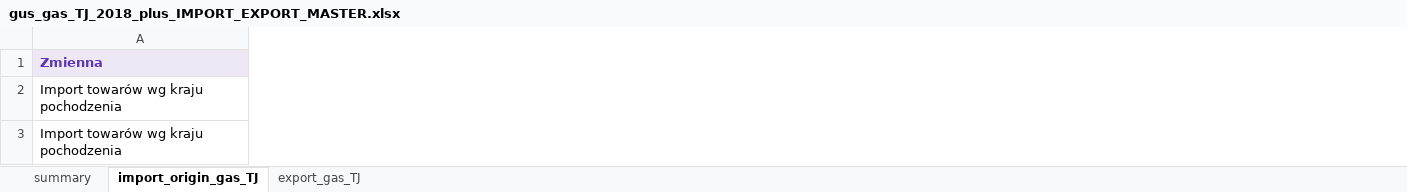
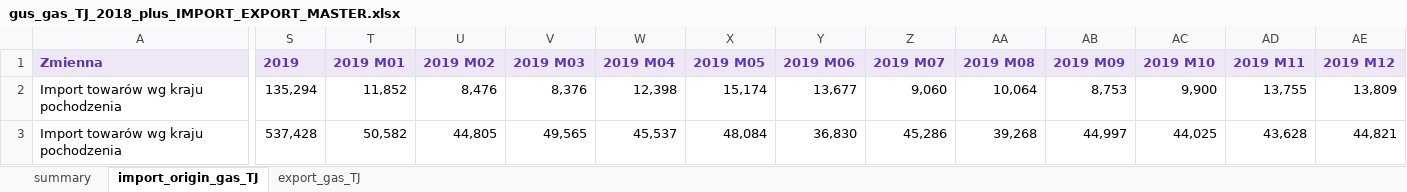
Before and after one commit to ForumEnergiiPL/GUS, an Excel workbook: gus_dbw_trade/gus_gas_TJ_2018_plus_IMPORT_EXPORT_MASTER.xlsx, sheet import_origin_gas_TJ, drawn as a sheet; only a part is shown, gaps mark what is left out; values as stored, in another font and other column widths than the file's, no borders; the diff names each change by its address in the sheet, - before the commit and + after, or states it on an @@ line.

```diff
--- a/gus_dbw_trade/gus_gas_TJ_2018_plus_IMPORT_EXPORT_MASTER.xlsx (sheet import_origin_gas_TJ)
+++ b/gus_dbw_trade/gus_gas_TJ_2018_plus_IMPORT_EXPORT_MASTER.xlsx (sheet import_origin_gas_TJ)
+column S (2019), rows 2-3: 135,294 | 537,428
+column T (2019 M01), rows 2-3: 11,852 | 50,582
+column U (2019 M02), rows 2-3: 8,476 | 44,805
+column V (2019 M03), rows 2-3: 8,376 | 49,565
+column W (2019 M04), rows 2-3: 12,398 | 45,537
+column X (2019 M05), rows 2-3: 15,174 | 48,084
+column Y (2019 M06), rows 2-3: 13,677 | 36,830
+column Z (2019 M07), rows 2-3: 9,060 | 45,286
+column AA (2019 M08), rows 2-3: 10,064 | 39,268
+column AB (2019 M09), rows 2-3: 8,753 | 44,997
+column AC (2019 M10), rows 2-3: 9,900 | 44,025
+column AD (2019 M11), rows 2-3: 13,755 | 43,628
+column AE (2019 M12), rows 2-3: 13,809 | 44,821
```
Also changed, not shown: sheet export_gas_TJ, sheet summary.
